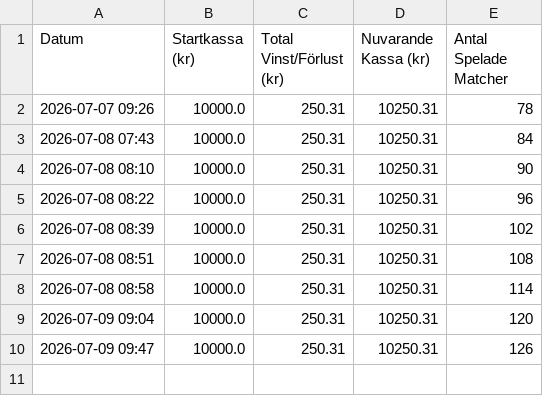
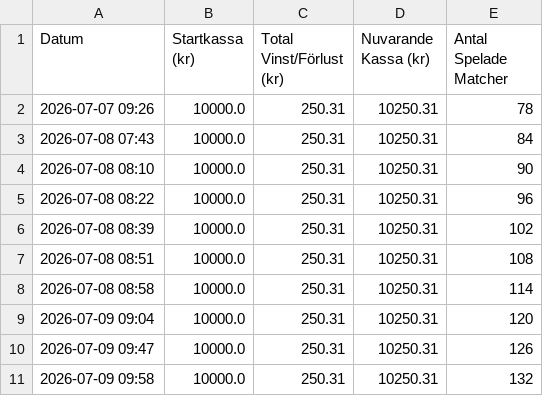
Before and after one commit to bjorndalman/website, a CSV file: data/portfolio_summary.csv, drawn as a sheet; the diff names each change by its address in the sheet, - before the commit and + after, or states it on an @@ line.

```diff
--- a/data/portfolio_summary.csv
+++ b/data/portfolio_summary.csv
+row 11: 2026-07-09 09:58 | 10000.0 | 250.31 | 10250.31 | 132
```
Also changed, not shown: 1 other file.
